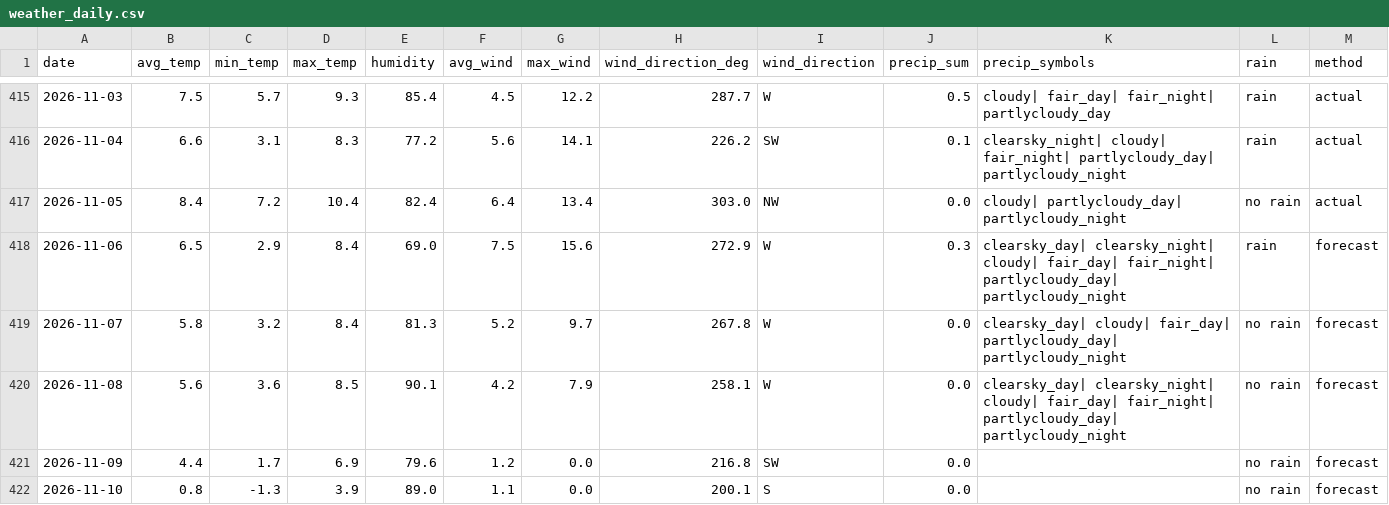
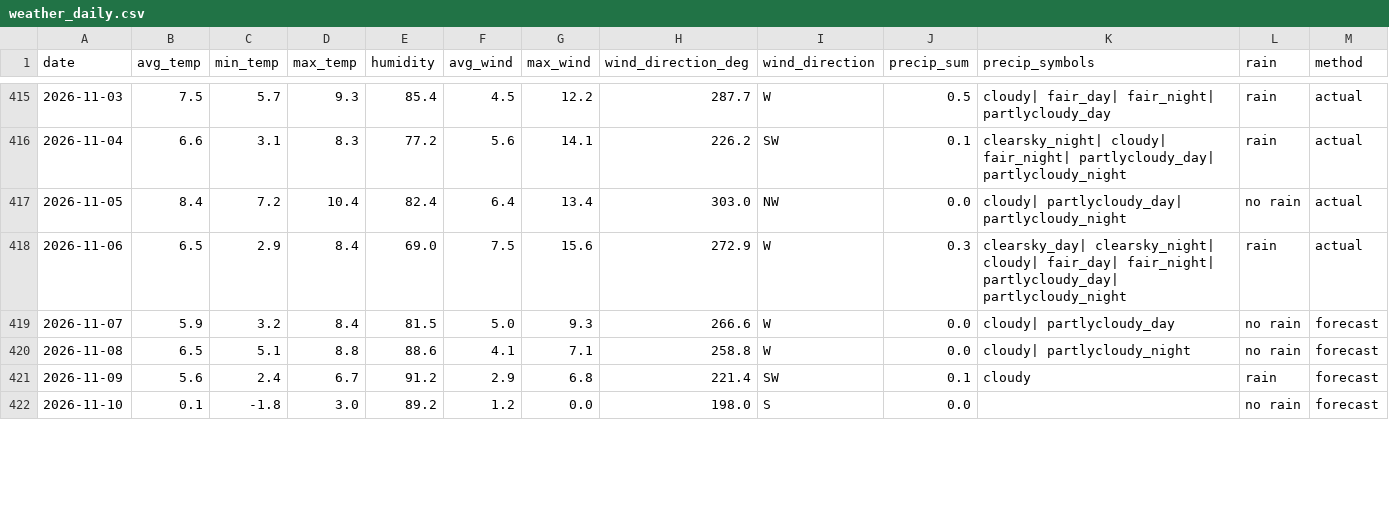
Before and after one commit to OlegChernodon/oc_public_reporitory, a CSV file: weather_daily.csv, drawn as a sheet; only a part is shown, gaps mark what is left out; the diff covers the shown part only.

Commit message:
Update weather_daily.csv (auto) 2026-11-07 08:58

```diff
--- a/weather_daily.csv
+++ b/weather_daily.csv
@@ -417,6 +417,6 @@ date,avg_temp,min_temp,max_temp,humidity,avg_wind,max_wind,wind_direction_deg,wi
 2026-11-05,8.4,7.2,10.4,82.4,6.4,13.4,303.0,NW,0.0,cloudy| partlycloudy_day| partlycloudy_night,no rain,actual
-2026-11-06,6.5,2.9,8.4,69.0,7.5,15.6,272.9,W,0.3,clearsky_day| clearsky_night| cloudy| fair_day| fair_night| partlycloudy_day| partlycloudy_night,rain,forecast
-2026-11-07,5.8,3.2,8.4,81.3,5.2,9.7,267.8,W,0.0,clearsky_day| cloudy| fair_day| partlycloudy_day| partlycloudy_night,no rain,forecast
-2026-11-08,5.6,3.6,8.5,90.1,4.2,7.9,258.1,W,0.0,clearsky_day| clearsky_night| cloudy| fair_day| fair_night| partlycloudy_day| partlycloudy_night,no rain,forecast
-2026-11-09,4.4,1.7,6.9,79.6,1.2,0.0,216.8,SW,0.0,,no rain,forecast
-2026-11-10,0.8,-1.3,3.9,89.0,1.1,0.0,200.1,S,0.0,,no rain,forecast
+2026-11-06,6.5,2.9,8.4,69.0,7.5,15.6,272.9,W,0.3,clearsky_day| clearsky_night| cloudy| fair_day| fair_night| partlycloudy_day| partlycloudy_night,rain,actual
+2026-11-07,5.9,3.2,8.4,81.5,5.0,9.3,266.6,W,0.0,cloudy| partlycloudy_day,no rain,forecast
+2026-11-08,6.5,5.1,8.8,88.6,4.1,7.1,258.8,W,0.0,cloudy| partlycloudy_night,no rain,forecast
+2026-11-09,5.6,2.4,6.7,91.2,2.9,6.8,221.4,SW,0.1,cloudy,rain,forecast
+2026-11-10,0.1,-1.8,3.0,89.2,1.2,0.0,198.0,S,0.0,,no rain,forecast
```
Also changed, not shown: 1 added row and 11 edited cells elsewhere in this file.
